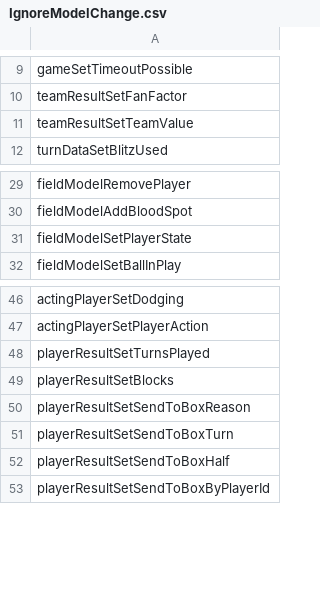
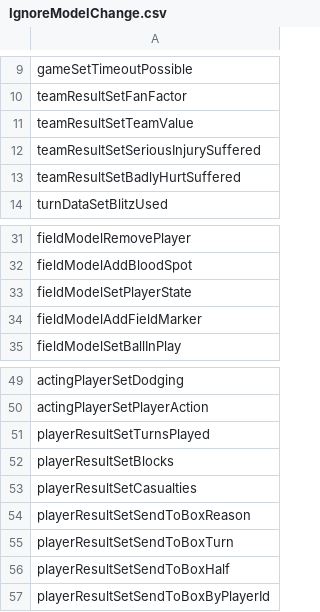
Before and after one commit to gsverhoeven/fumbbl_replays, a CSV file: resources/IgnoreModelChange.csv, drawn as a sheet; only a part is shown, gaps mark what is left out.

Commit message:
Update IgnoreModelChange.csv

```diff
--- a/resources/IgnoreModelChange.csv
+++ b/resources/IgnoreModelChange.csv
@@ -11,2 +11,4 @@ teamResultSetFanFactor
 teamResultSetTeamValue
+teamResultSetSeriousInjurySuffered
+teamResultSetBadlyHurtSuffered
 turnDataSetBlitzUsed
@@ -31,2 +33,3 @@ fieldModelAddBloodSpot
 fieldModelSetPlayerState
+fieldModelAddFieldMarker
 fieldModelSetBallInPlay
@@ -49,2 +52,3 @@ playerResultSetTurnsPlayed
 playerResultSetBlocks
+playerResultSetCasualties
 playerResultSetSendToBoxReason
```
